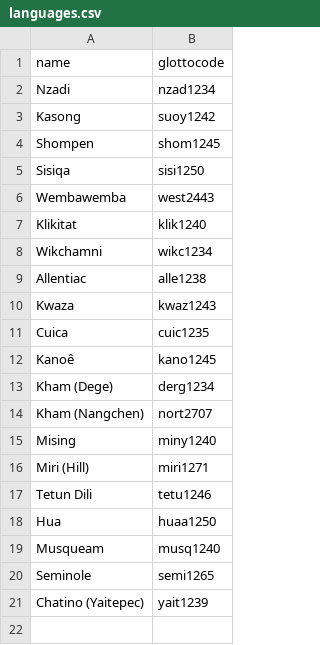
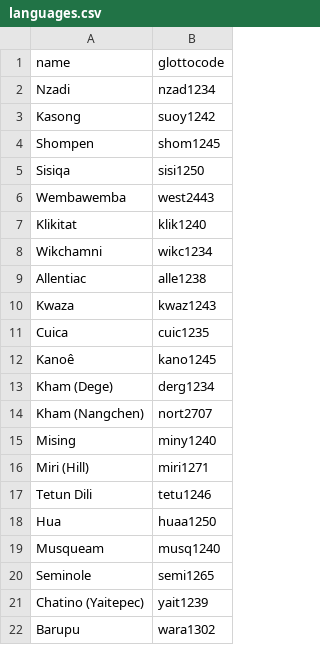
Before and after one commit to cldf-datasets/dryerorder, a CSV file: etc/languages.csv, drawn as a sheet.

Commit message:
Update languages.csv
added Glottocode for language Barupu ("Bauni" in Glottolog)

```diff
--- a/etc/languages.csv
+++ b/etc/languages.csv
@@ -21 +21,2 @@ Seminole,semi1265
 Chatino (Yaitepec),yait1239
+Barupu,wara1302
```
